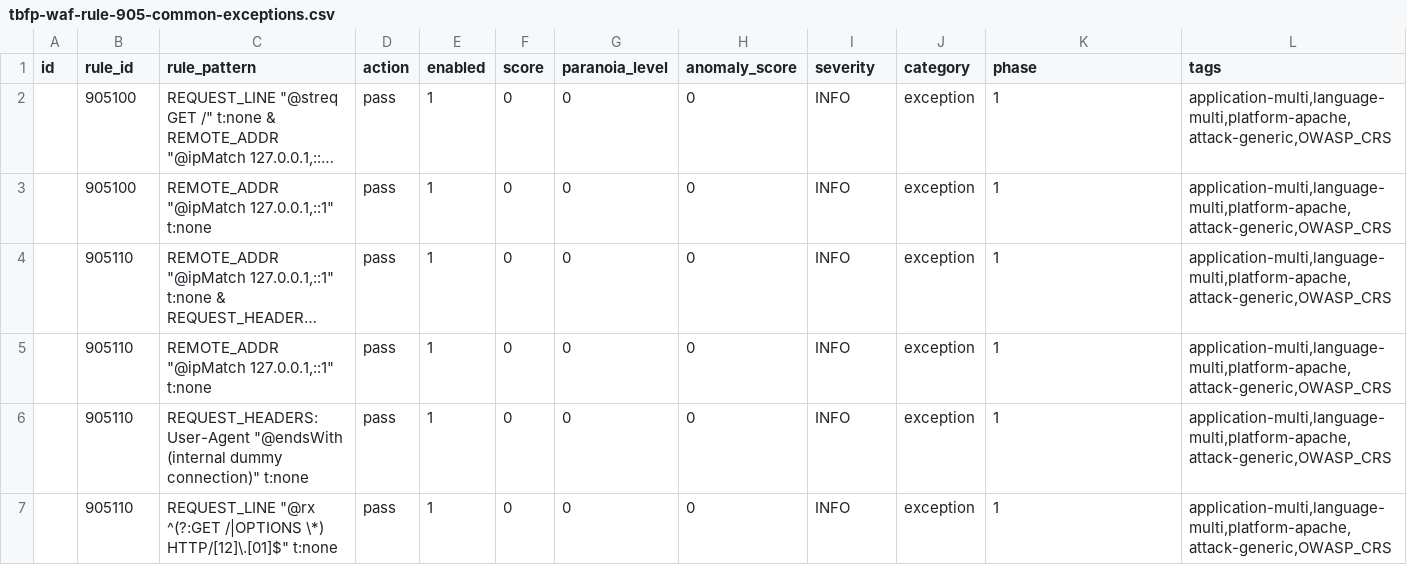
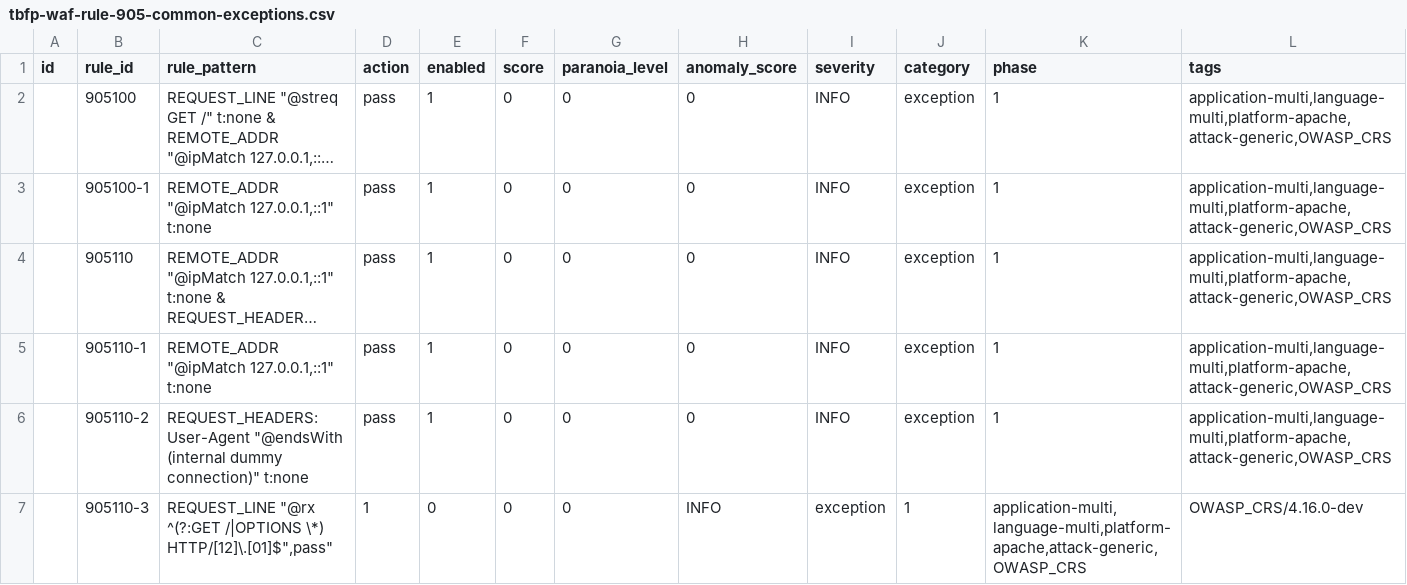
Before and after one commit to teckglobal/teckglobal-bfp-waf-rules, a CSV file: rules/tbfp-waf-rule-905-common-exceptions.csv, drawn as a sheet; only a part is shown; long unchanged cells end in …; removed rows and columns are numbered as before the commit, all else as after; rows hold the shown columns only; the diff names each change by its address in the sheet, - before the commit and + after, or states it on an @@ line.

Commit message:
Update tbfp-waf-rule-905-common-exceptions.csv

```diff
--- a/rules/tbfp-waf-rule-905-common-exceptions.csv
+++ b/rules/tbfp-waf-rule-905-common-exceptions.csv
-B3 (rule_id): 905100
+B3 (rule_id): 905100-1
-B5 (rule_id): 905110
+B5 (rule_id): 905110-1
-B6 (rule_id): 905110
+B6 (rule_id): 905110-2
-row 7:  | 905110 | REQUEST_LINE "@rx ^(?:GET /|OPTIONS \*) HTTP/[12]\.[01]$" t:none | pass | 1 | 0 | 0 | 0 | INFO | exception | 1 | application-multi,language-multi,platform-apache,attack-generic,OWASP_CRS
+row 7:  | 905110-3 | REQUEST_LINE "@rx ^(?:GET /|OPTIONS \*) HTTP/[12]\.[01]$",pass" | 1 | 0 | 0 | 0 | INFO | exception | 1 | application-multi,language-multi,platform-apache,attack-generic,OWASP_CRS | OWASP_CRS/4.16.0-dev
```
